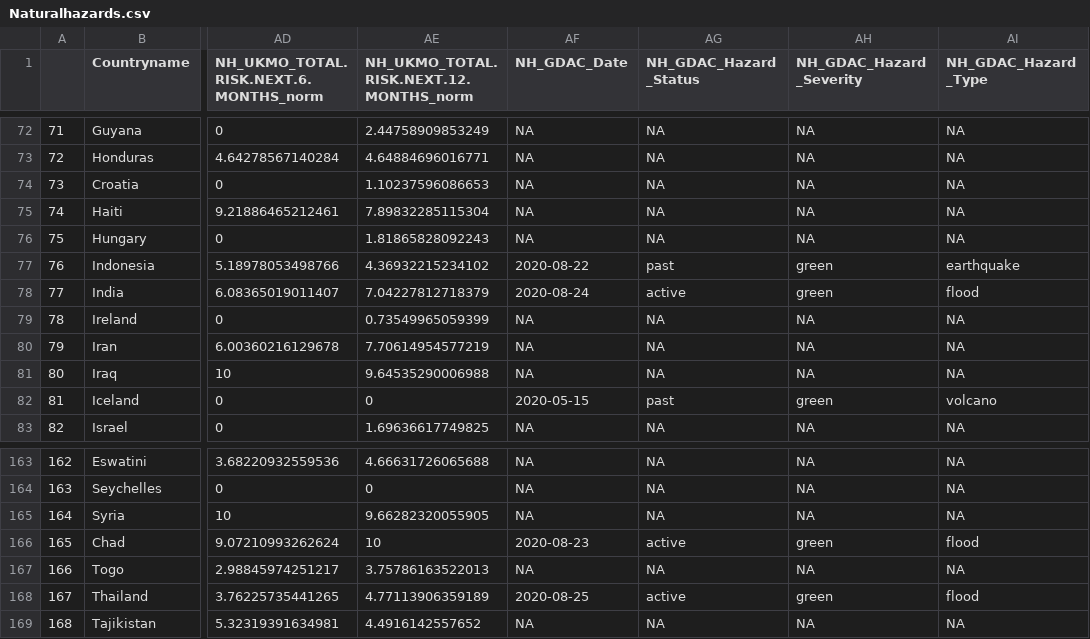
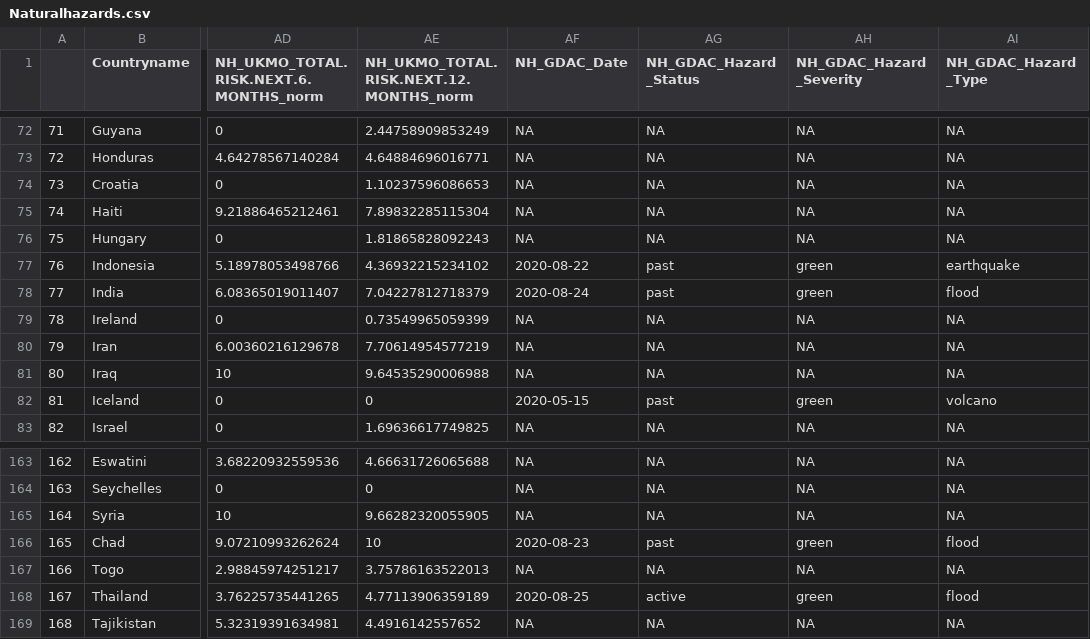
Before and after one commit to ljonestz/compoundriskdata, a CSV file: Risk_sheets/Naturalhazards.csv, drawn as a sheet; only a part is shown, gaps mark what is left out; the diff names each change by its address in the sheet, - before the commit and + after, or states it on an @@ line.

```diff
--- a/Risk_sheets/Naturalhazards.csv
+++ b/Risk_sheets/Naturalhazards.csv
-AG78 (NH_GDAC_Hazard_Status): active
+AG78 (NH_GDAC_Hazard_Status): past
-AG166 (NH_GDAC_Hazard_Status): active
+AG166 (NH_GDAC_Hazard_Status): past
```
Also changed, not shown: Indicator_dataset/ACLEDnormalised.csv, Indicator_dataset/gdaclistnormalised.csv, 11 other files.
